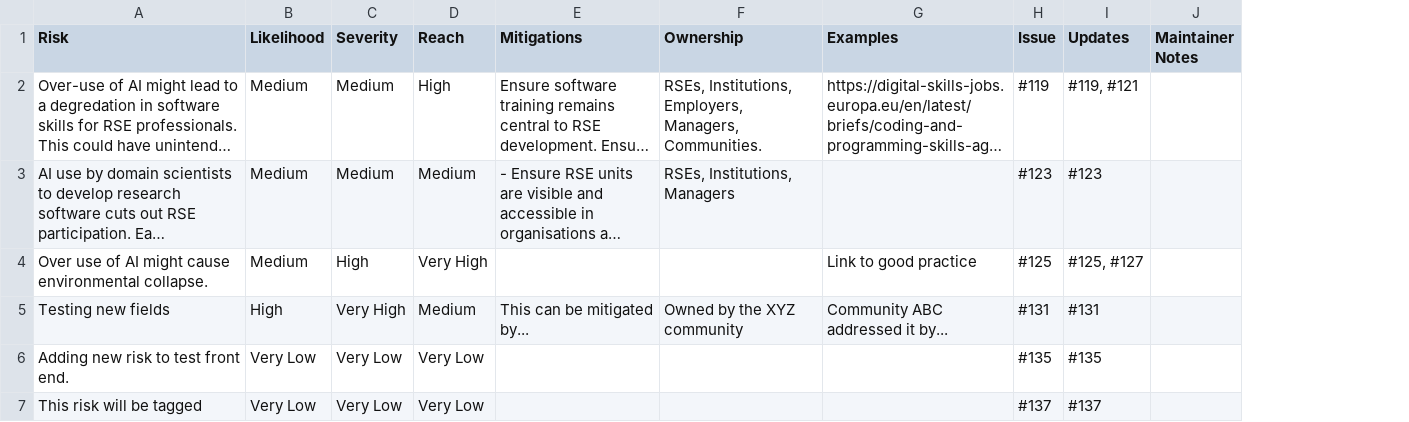
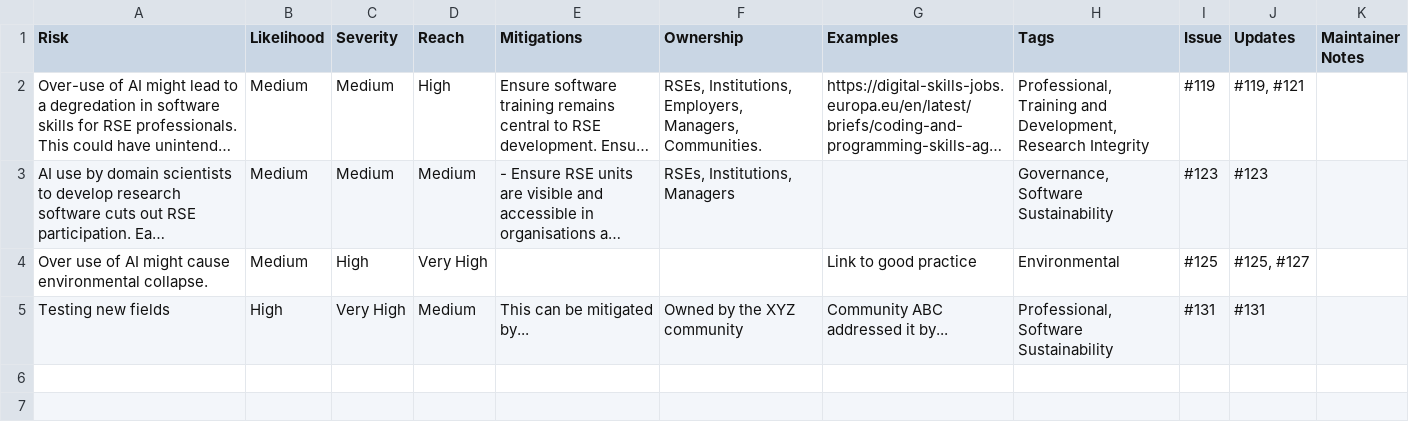
Before and after one commit to jshng-glasgow/SSI-Responsbile-AI-Risk-Register, a CSV file: register/risks.csv, drawn as a sheet; long unchanged cells end in …; removed rows and columns are numbered as before the commit, all else as after; the diff names each change by its address in the sheet, - before the commit and + after, or states it on an @@ line.

Commit message:
Refactor risks.csv to add tags and improve structure
Updated the risks CSV to include new columns and restructured existing entries for clarity. Added tags for better categorization of risks.

```diff
--- a/register/risks.csv
+++ b/register/risks.csv
+column H (Tags), rows 2-5: Professional, Training and Development, Research Integrity | Governance, Software Sustainability | Environmental | Professional, Software Sustainability
-row 6: Adding new risk to test front end. | Very Low | Very Low | Very Low |  |  |  | #135 | #135
-row 7: This risk will be tagged | Very Low | Very Low | Very Low |  |  |  | #137 | #137
```
